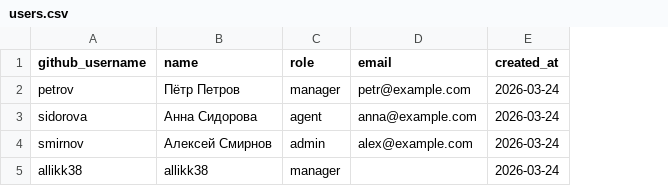
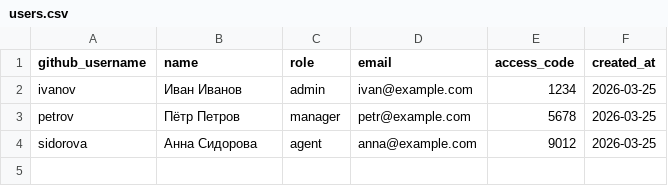
Before and after one commit to Allikk38/crm-for-team, a CSV file: data/users.csv, drawn as a sheet; removed rows and columns are numbered as before the commit, all else as after; the diff names each change by its address in the sheet, - before the commit and + after, or states it on an @@ line.

Commit message:
Update users.csv

```diff
--- a/data/users.csv
+++ b/data/users.csv
+column E (access_code), rows 3-4: 5678 | 9012
+row 2: ivanov | Иван Иванов | admin | ivan@example.com | 1234 | 2026-03-25
-F3:F4 (created_at): 2026-03-24
+F3:F4 (created_at): 2026-03-25
-row 4: smirnov | Алексей Смирнов | admin | alex@example.com | 2026-03-24
-row 5: allikk38 | allikk38 | manager |  | 2026-03-24
```
